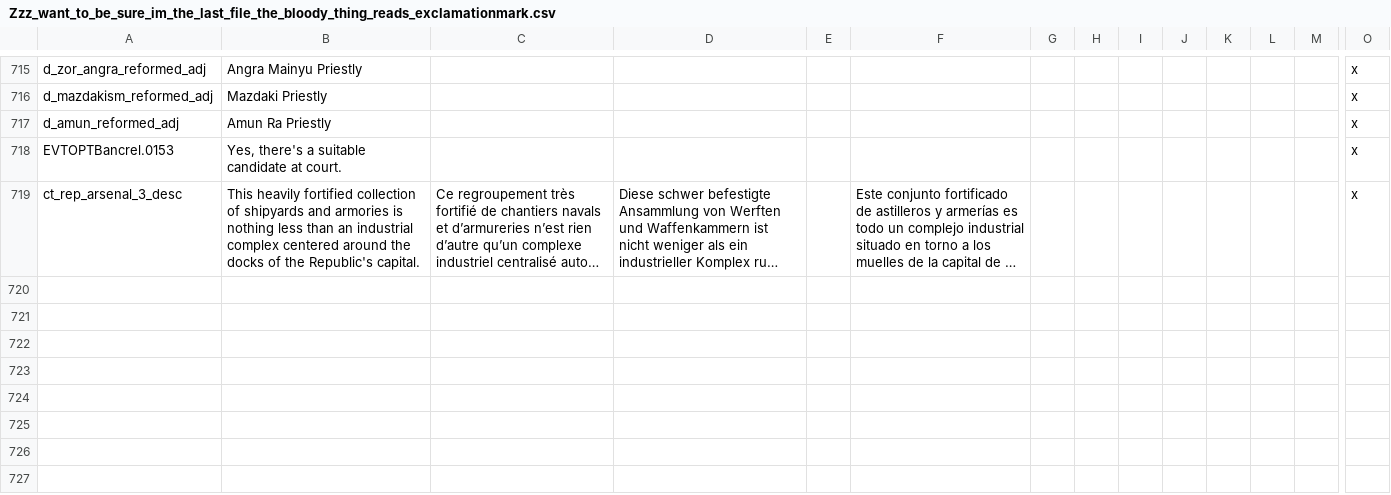
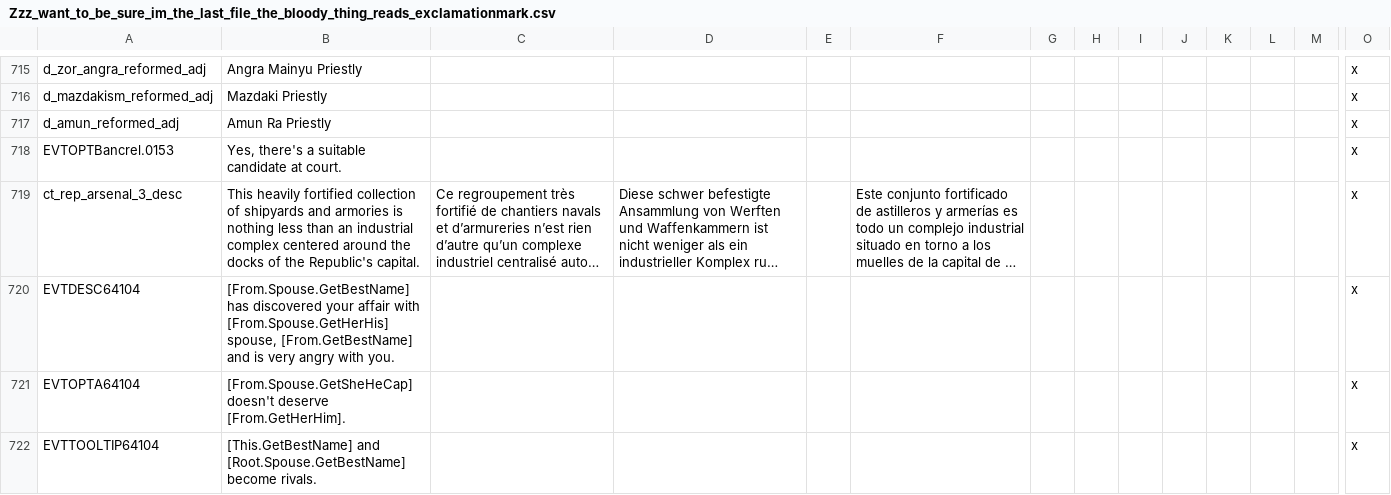
Before and after one commit to preslavb/lux-invicta-repository, a CSV file: localisation/Zzz_want_to_be_sure_im_the_last_file_the_bloody_thing_reads_exclamationmark.csv, drawn as a sheet; only a part is shown, gaps mark what is left out; long unchanged cells end in …; rows hold the shown columns only; the diff names each change by its address in the sheet, - before the commit and + after, or states it on an @@ line.

Commit message:
Did some cleanup of lovers_events.txt, including adding an event to make lover and spouse rivals, and changing the effect of the Fallout! event (64105) to make affected person furious rather than a rival.
I also added a lot of incapable checks for the spouse and lover.

```diff
--- a/localisation/Zzz_want_to_be_sure_im_the_last_file_the_bloody_thing_reads_exclamationmark.csv
+++ b/localisation/Zzz_want_to_be_sure_im_the_last_file_the_bloody_thing_reads_exclamationmark.csv
+row 720: EVTDESC64104 | [From.Spouse.GetBestName] has discovered your affair with [From.Spouse.GetHerHis] spouse, [From.GetBestName] and is very angry with you. |  |  |  |  |  |  |  |  |  |  |  | x
+row 721: EVTOPTA64104 | [From.Spouse.GetSheHeCap] doesn't deserve [From.GetHerHim]. |  |  |  |  |  |  |  |  |  |  |  | x
+row 722: EVTTOOLTIP64104 | [This.GetBestName] and [Root.Spouse.GetBestName] become rivals. |  |  |  |  |  |  |  |  |  |  |  | x
```
Also changed, not shown: 2 other files.
